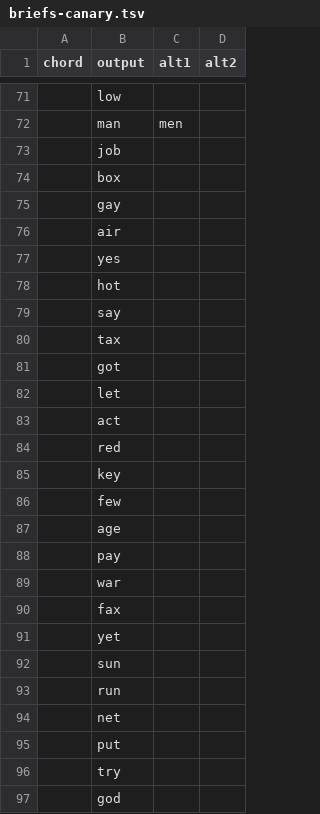
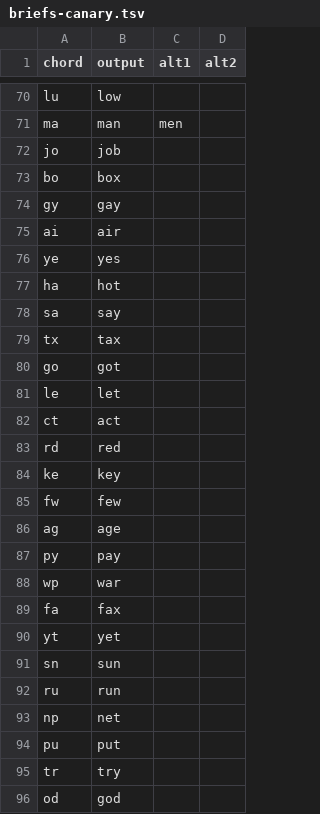
Before and after one commit to dlip/nixconfig, a TSV file: briefs/briefs-canary.tsv, drawn as a sheet; only a part is shown, gaps mark what is left out; addresses are those after the commit; the diff covers the shown part only; the diff names each change by its address in the sheet, - before the commit and + after, or states it on an @@ line.

```diff
--- a/briefs/briefs-canary.tsv
+++ b/briefs/briefs-canary.tsv
-A70 (chord): (empty)
+A70 (chord): lu
-A71 (chord): (empty)
+A71 (chord): ma
-A72 (chord): (empty)
+A72 (chord): jo
-A73 (chord): (empty)
+A73 (chord): bo
-A74 (chord): (empty)
+A74 (chord): gy
-A75 (chord): (empty)
+A75 (chord): ai
-A76 (chord): (empty)
+A76 (chord): ye
-A77 (chord): (empty)
+A77 (chord): ha
-A78 (chord): (empty)
+A78 (chord): sa
-A79 (chord): (empty)
+A79 (chord): tx
-A80 (chord): (empty)
+A80 (chord): go
-A81 (chord): (empty)
+A81 (chord): le
-A82 (chord): (empty)
+A82 (chord): ct
-A83 (chord): (empty)
+A83 (chord): rd
-A84 (chord): (empty)
+A84 (chord): ke
-A85 (chord): (empty)
+A85 (chord): fw
-A86 (chord): (empty)
+A86 (chord): ag
-A87 (chord): (empty)
+A87 (chord): py
-A88 (chord): (empty)
+A88 (chord): wp
-A89 (chord): (empty)
+A89 (chord): fa
-A90 (chord): (empty)
+A90 (chord): yt
-A91 (chord): (empty)
+A91 (chord): sn
-A92 (chord): (empty)
+A92 (chord): ru
-A93 (chord): (empty)
+A93 (chord): np
-A94 (chord): (empty)
+A94 (chord): pu
-A95 (chord): (empty)
+A95 (chord): tr
-A96 (chord): (empty)
+A96 (chord): od
```
Also changed, not shown: 1 removed row and 41 edited cells elsewhere in this file.
